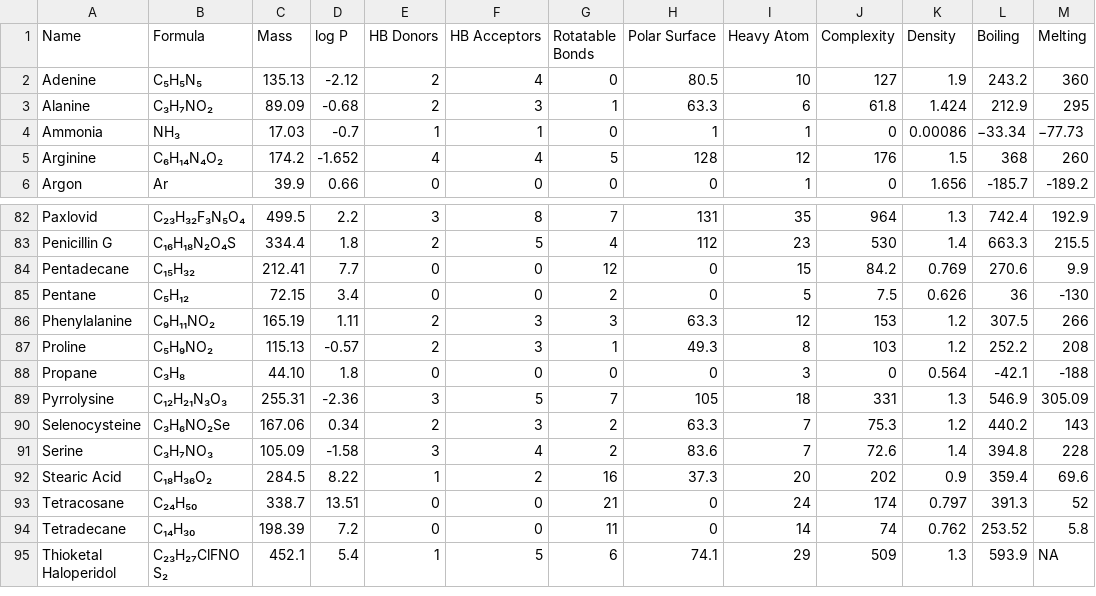
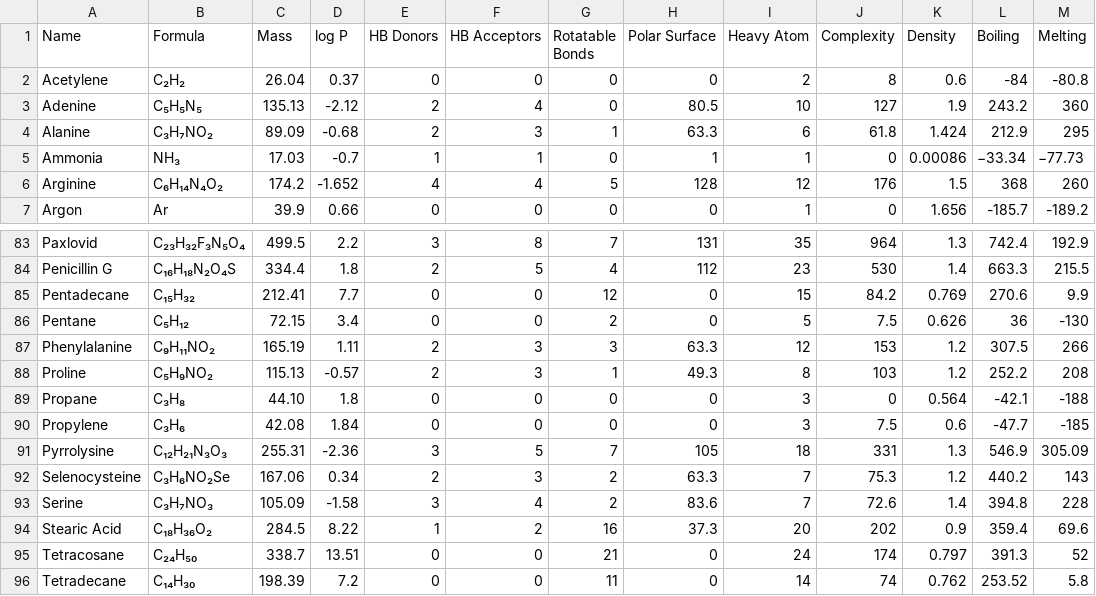
Before and after one commit to Institute-for-Future-Intelligence/aims, a CSV file: src/assets/molecular-properties.csv, drawn as a sheet; only a part is shown, gaps mark what is left out; the shorter side is filled out with more unchanged rows.

```diff
--- a/src/assets/molecular-properties.csv
+++ b/src/assets/molecular-properties.csv
@@ -1,2 +1,3 @@
 "Name",                   "Formula",         "Mass", "log P", "HB Donors", "HB Acceptors", "Rotatable Bonds", "Polar Surface", "Heavy Atom", "Complexity", "Density", "Boiling", "Melting"
+"Acetylene",              C₂H₂,             26.04,  0.37,     0,           0,              0,                 0,                2,             8,          0.6,         -84,    -80.8
 "Adenine",                C₅H₅N₅,          135.13, -2.12,     2,           4,              0,                 80.5,            10,           127,          1.9,       243.2,     360
@@ -88,2 +89,3 @@
 "Propane",                C₃H₈,             44.10,   1.8,     0,           0,              0,                 0,                3,           0,            0.564,     -42.1,     -188
+"Propylene",              C₃H₆,             42.08,  1.84,     0,           0,              0,                 0,                3,           7.5,          0.6,       -47.7,     -185
 "Pyrrolysine",            C₁₂H₂₁N₃O₃,      255.31, -2.36,     3,           5,              7,                 105,             18,           331,          1.3,       546.9,    305.09
```
Also changed, not shown: 3 other files.
